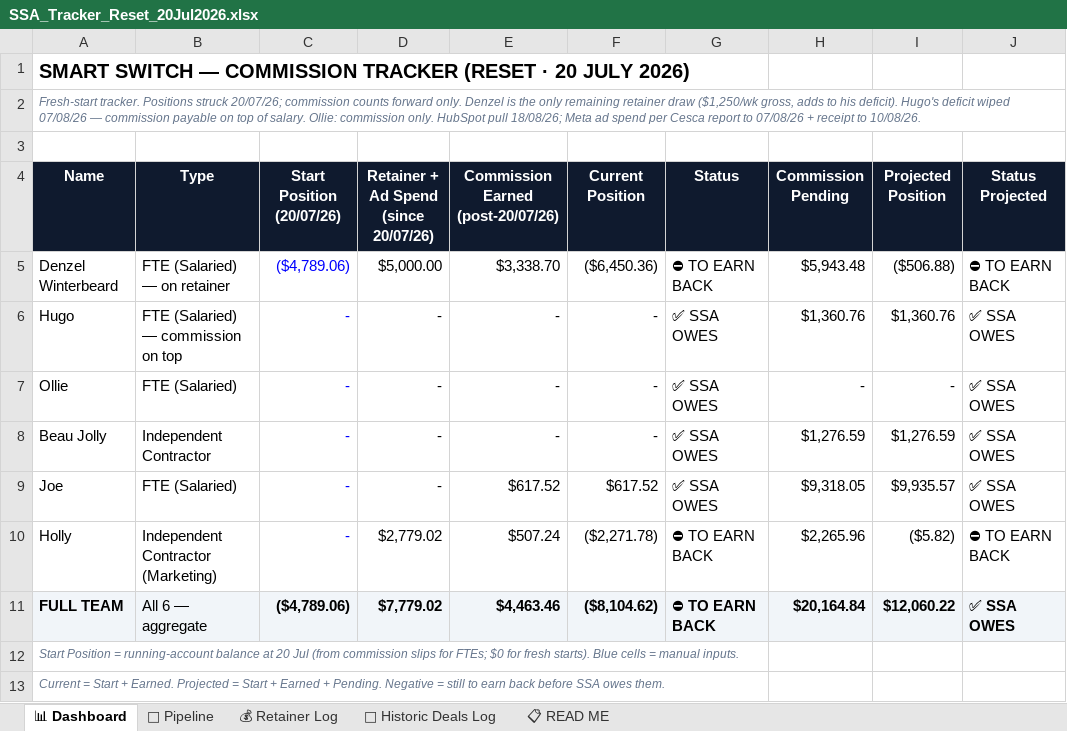
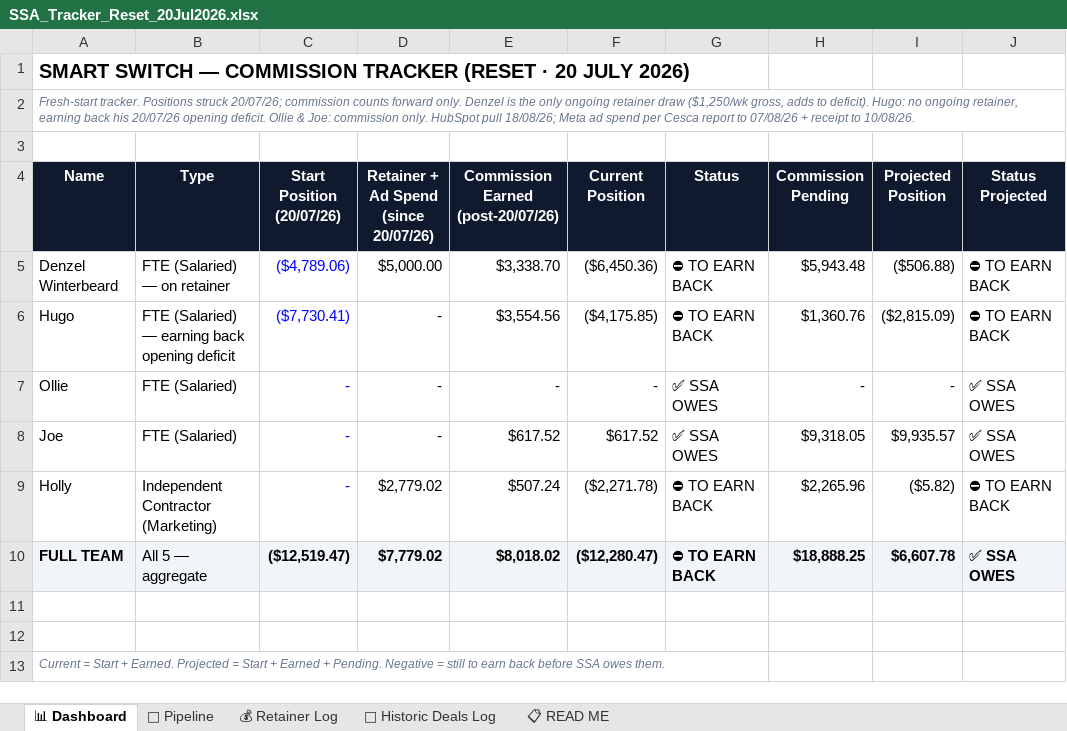
Before and after one commit to ollieleuthart/ssa-tracker, an Excel workbook: SSA_Tracker_Reset_20Jul2026.xlsx, sheet 📊 Dashboard, drawn as a sheet; values as stored, in another font and other column widths than the file's, no borders; removed rows and columns are numbered as before the commit, all else as after; the diff names each change by its address in the sheet, - before the commit and + after, or states it on an @@ line.

Commit message:
18/08/26 — workbook: Hugo revert, Beau removed

```diff
--- a/SSA_Tracker_Reset_20Jul2026.xlsx (sheet 📊 Dashboard)
+++ b/SSA_Tracker_Reset_20Jul2026.xlsx (sheet 📊 Dashboard)
-A2 (Name): …the only remaining retainer draw ($1,250/wk gross, adds to his deficit). Hugo's deficit wiped 07/08/26 — commission payable on top of salary. Ollie: commission only.…
+A2 (Name): …the only ongoing retainer draw ($1,250/wk gross, adds to deficit). Hugo: no ongoing retainer, earning back his 20/07/26 opening deficit. Ollie & Joe: commission only.…
-B6 (Type): FTE (Salaried) — commission on top
+B6 (Type): FTE (Salaried) — earning back opening deficit
-C6 (Start Position (20/07/26)): -
+C6 (Start Position (20/07/26)): ($7,730.41)
-E6: -
+E6: $3,554.56
-F6 (Current Position): -
+F6 (Current Position): ($4,175.85)
-G6 (Status): ✅ SSA OWES
+G6 (Status): ⛔ TO EARN BACK
-I6 (Projected Position): $1,360.76
+I6 (Projected Position): ($2,815.09)
-J6 (Status Projected): ✅ SSA OWES
+J6 (Status Projected): ⛔ TO EARN BACK
-row 8: Beau Jolly | Independent Contractor | - | - | - | - | ✅ SSA OWES | $1,276.59 | $1,276.59 | ✅ SSA OWES
-B10 (Type): All 6 — aggregate
+B10 (Type): All 5 — aggregate
-C10 (Start Position (20/07/26)): ($4,789.06)
+C10 (Start Position (20/07/26)): ($12,519.47)
-E10: $4,463.46
+E10: $8,018.02
-F10 (Current Position): ($8,104.62)
+F10 (Current Position): ($12,280.47)
-H10 (Commission Pending): $20,164.84
+H10 (Commission Pending): $18,888.25
-I10 (Projected Position): $12,060.22
+I10 (Projected Position): $6,607.78
-A11 (Name): Start Position = running-account balance at 20 Jul (from commission slips for FTEs; $0 for fresh starts). Blue cells = manual inputs.
+A11 (Name): (empty)
+row 12: (empty)
```
Also changed, not shown: sheet 🔮 Pipeline, formulas that keep their value.
